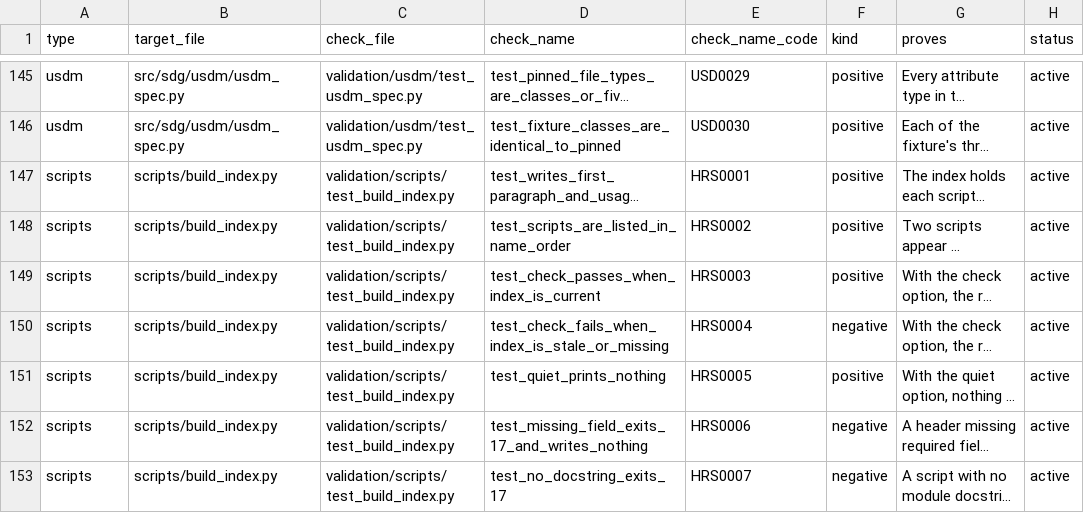
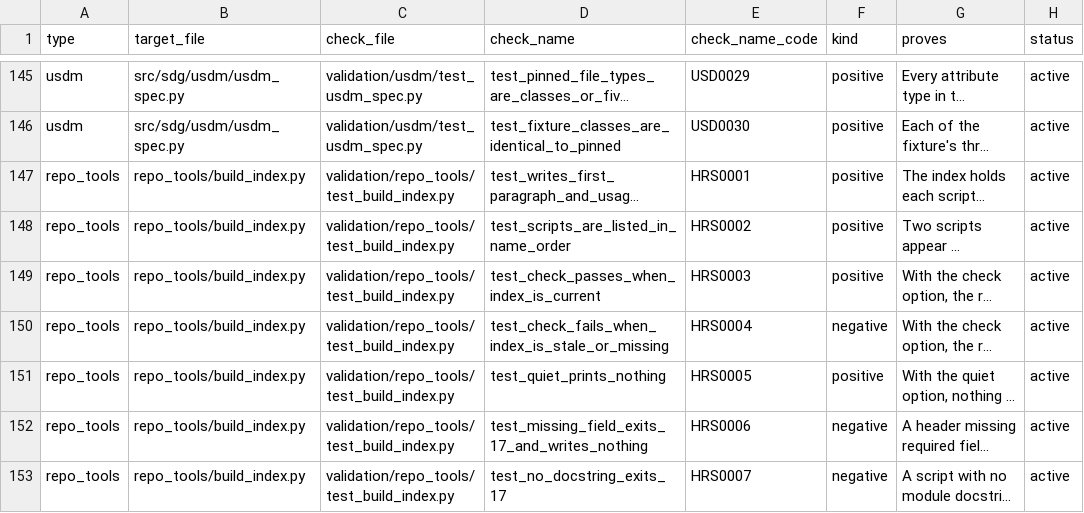
Before and after one commit to delos001/study-definition-graph, a CSV file: validation/validation_inventory.csv, drawn as a sheet; only a part is shown, gaps mark what is left out; long unchanged cells end in …; the diff covers the shown part only; the diff names each change by its address in the sheet, - before the commit and + after, or states it on an @@ line.

Commit message:
git add -A git commit -m 'Code lives in one of three places, by who runs it. scripts/ becomes repo_tools/ and holds the six maintainer tools; read_pdf.py and read_xlsx.py move into the package as src/sdg/view/ and are installed as the commands read_pdf and read_xlsx through [project.scripts], taking the repo root from the manifest reader. validation/scripts/ becomes validation/repo_tools/. The exit-code table moves out of the writing rule into validation/exit_codes.csv, with the rule keeping the policy and every header pointing at the file. Every path, import, config line, hook line and document follows; the 21 reading commands in docs/sources_index.md and usdm_ig_ledger.md become read_pdf and read_xlsx. Three inventories in docs/, one per code folder: sdg_files_inventory.md gains view/, validation_files_inventory.md and repo_tools_files_inventory.md are written. src/sdg/README.md gains a view/ row and a wider definition. DECISIONS.md records the layout rule in one paragraph. Issues #25 to #28 updated to the new paths. 215 pass; ruff, mypy, the hook and check_facts pass; both commands run.

```diff
--- a/validation/validation_inventory.csv
+++ b/validation/validation_inventory.csv
-A147:A153 (type): scripts
+A147:A153 (type): repo_tools
-B147:B153 (target_file): scripts/build_index.py
+B147:B153 (target_file): repo_tools/build_index.py
-C147:C153 (check_file): validation/scripts/test_build_index.py
+C147:C153 (check_file): validation/repo_tools/test_build_index.py
```
Also changed, not shown: 157 edited cells elsewhere in this file, 40 other files.
